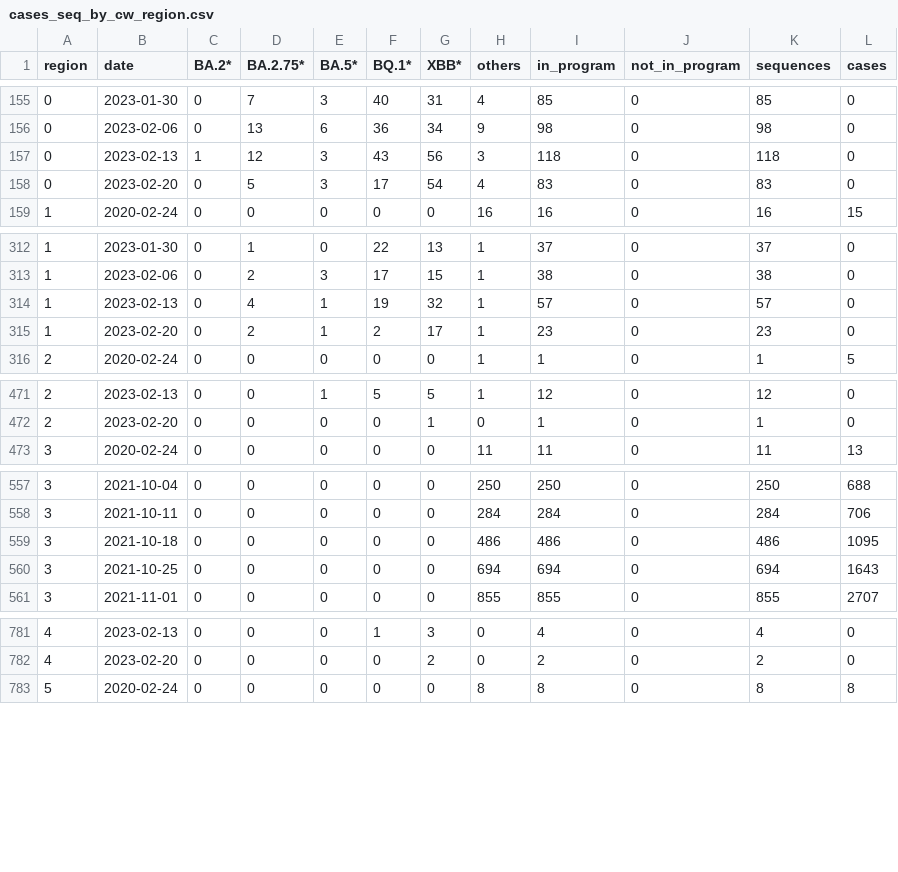
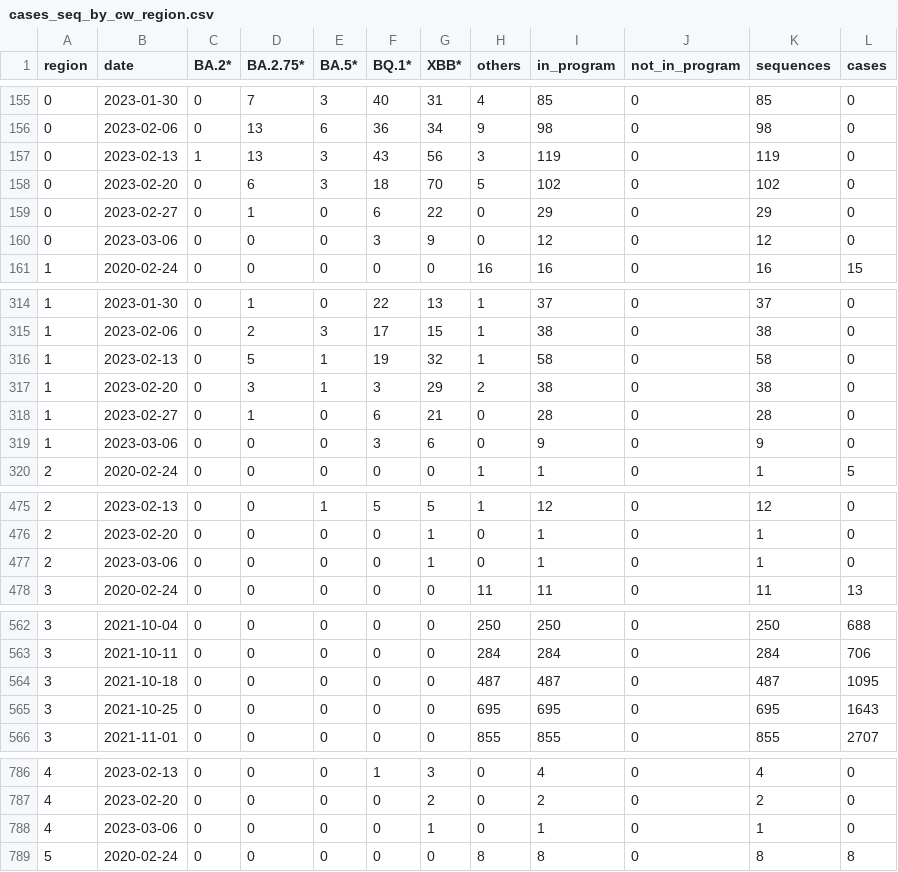
Before and after one commit to CovSeqCH/SequencingStats_and_Variants, a CSV file: data/cases_seq_by_cw_region.csv, drawn as a sheet; only a part is shown, gaps mark what is left out; the diff covers the shown part only.

```diff
--- a/data/cases_seq_by_cw_region.csv
+++ b/data/cases_seq_by_cw_region.csv
@@ -156,4 +156,6 @@ region,date,BA.2*,BA.2.75*,BA.5*,BQ.1*,XBB*,others,in_program,not_in_program,seq
 0,2023-02-06,0,13,6,36,34,9,98,0,98,0
-0,2023-02-13,1,12,3,43,56,3,118,0,118,0
-0,2023-02-20,0,5,3,17,54,4,83,0,83,0
+0,2023-02-13,1,13,3,43,56,3,119,0,119,0
+0,2023-02-20,0,6,3,18,70,5,102,0,102,0
+0,2023-02-27,0,1,0,6,22,0,29,0,29,0
+0,2023-03-06,0,0,0,3,9,0,12,0,12,0
 1,2020-02-24,0,0,0,0,0,16,16,0,16,15
@@ -313,4 +315,6 @@ region,date,BA.2*,BA.2.75*,BA.5*,BQ.1*,XBB*,others,in_program,not_in_program,seq
 1,2023-02-06,0,2,3,17,15,1,38,0,38,0
-1,2023-02-13,0,4,1,19,32,1,57,0,57,0
-1,2023-02-20,0,2,1,2,17,1,23,0,23,0
+1,2023-02-13,0,5,1,19,32,1,58,0,58,0
+1,2023-02-20,0,3,1,3,29,2,38,0,38,0
+1,2023-02-27,0,1,0,6,21,0,28,0,28,0
+1,2023-03-06,0,0,0,3,6,0,9,0,9,0
 2,2020-02-24,0,0,0,0,0,1,1,0,1,5
@@ -472,2 +476,3 @@ region,date,BA.2*,BA.2.75*,BA.5*,BQ.1*,XBB*,others,in_program,not_in_program,seq
 2,2023-02-20,0,0,0,0,1,0,1,0,1,0
+2,2023-03-06,0,0,0,0,1,0,1,0,1,0
 3,2020-02-24,0,0,0,0,0,11,11,0,11,13
@@ -558,4 +563,4 @@ region,date,BA.2*,BA.2.75*,BA.5*,BQ.1*,XBB*,others,in_program,not_in_program,seq
 3,2021-10-11,0,0,0,0,0,284,284,0,284,706
-3,2021-10-18,0,0,0,0,0,486,486,0,486,1095
-3,2021-10-25,0,0,0,0,0,694,694,0,694,1643
+3,2021-10-18,0,0,0,0,0,487,487,0,487,1095
+3,2021-10-25,0,0,0,0,0,695,695,0,695,1643
 3,2021-11-01,0,0,0,0,0,855,855,0,855,2707
@@ -782,2 +787,3 @@ region,date,BA.2*,BA.2.75*,BA.5*,BQ.1*,XBB*,others,in_program,not_in_program,seq
 4,2023-02-20,0,0,0,0,2,0,2,0,2,0
+4,2023-03-06,0,0,0,0,1,0,1,0,1,0
 5,2020-02-24,0,0,0,0,0,8,8,0,8,8
```
Also changed, not shown: 60 edited cells elsewhere in this file, data/mutation_counts.csv, data/recent_common_variants_by_week.csv, 12 other files.
